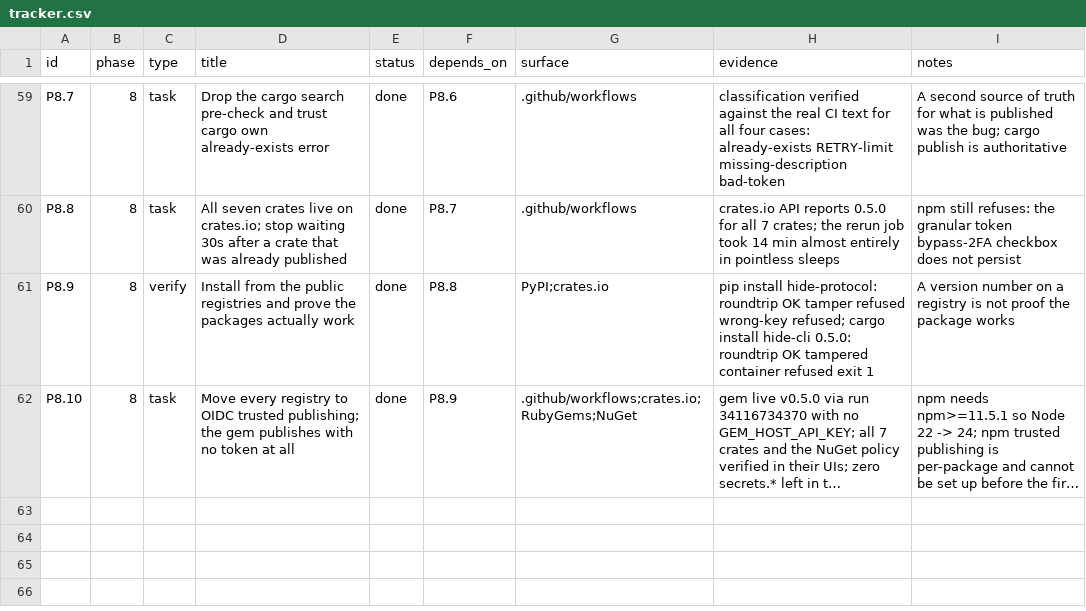
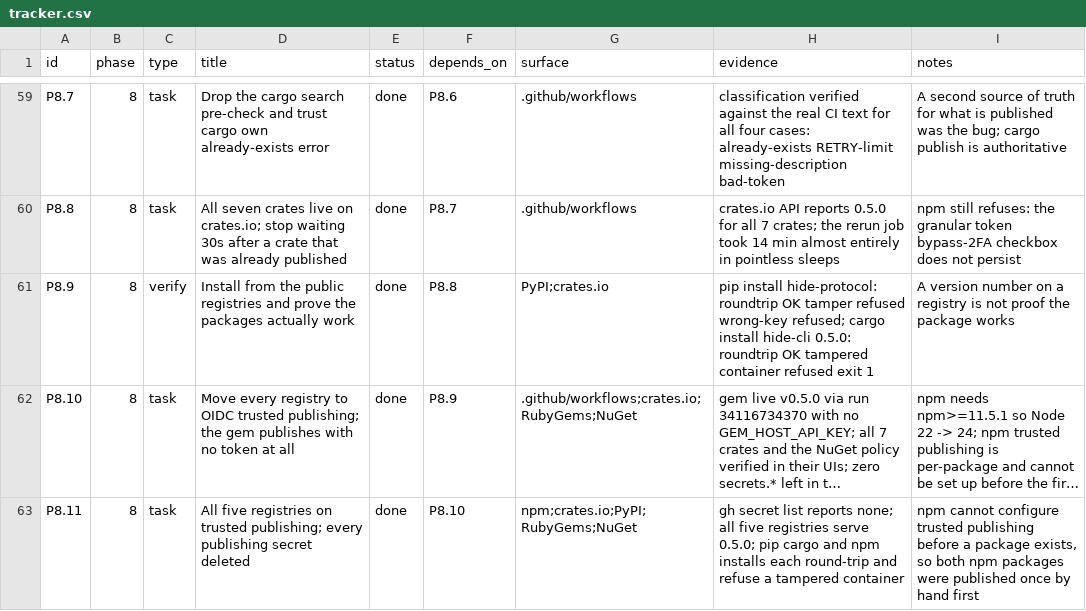
Before and after one commit to hide-protocol/hide, a CSV file: docs/tracker.csv, drawn as a sheet; only a part is shown, gaps mark what is left out; long unchanged cells end in …; the diff names each change by its address in the sheet, - before the commit and + after, or states it on an @@ line.

Commit message:
docs: close out the trusted-publishing migration
All five registries serve 0.5.0 and the repository holds no publishing secrets at all. The gem is the proof of the OIDC path: it published with no credential configured anywhere.

Records the two actions the research got wrong for this repo, the NuGet policy that pointed at the wrong workflow, npm's chicken-and-egg for a package that does not exist yet, and the CDN 404 that looked like a failed publish.

```diff
--- a/docs/tracker.csv
+++ b/docs/tracker.csv
+row 63: P8.11 | 8 | task | All five registries on trusted publishing; every publishing secret deleted | done | P8.10 | npm;crates.io;PyPI;RubyGems;NuGet | gh secret list reports none; all five registries serve 0.5.0; pip cargo and npm installs each round-trip and refuse a tampered container | npm cannot configure trusted publishing before a package exists, so both npm packages were published once by hand first
```
Also changed, not shown: 1 other file.
